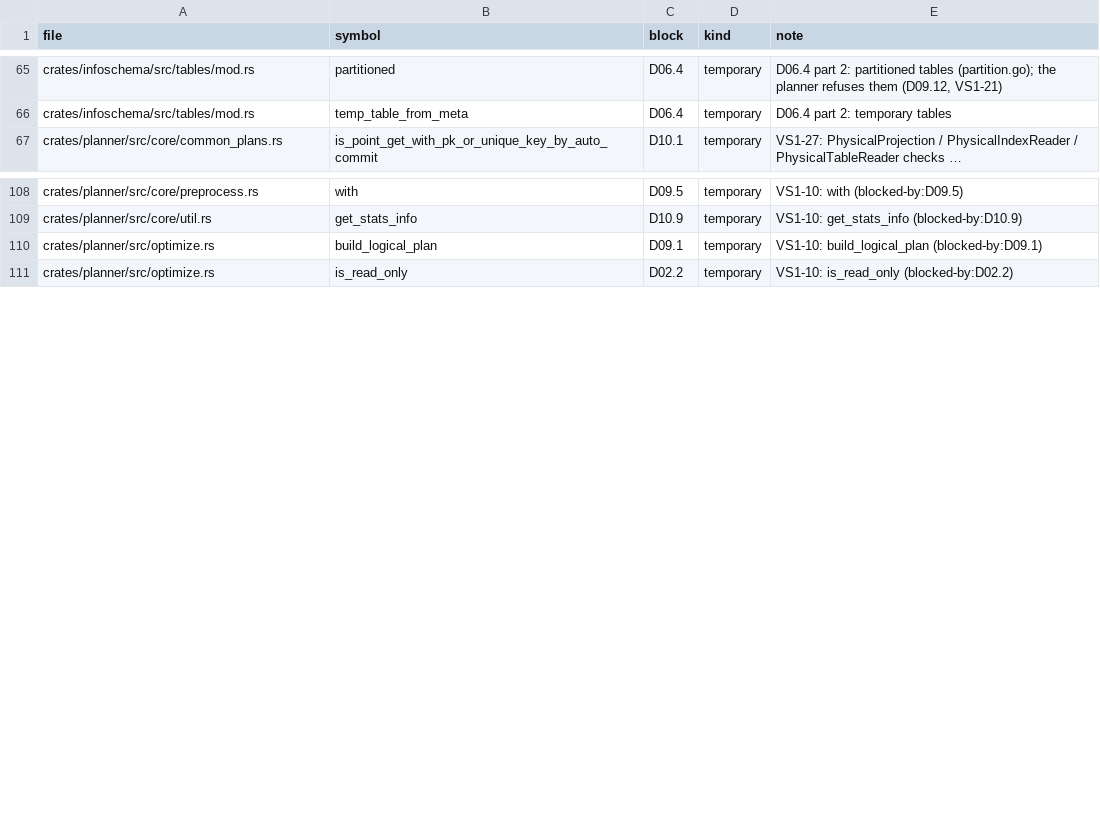
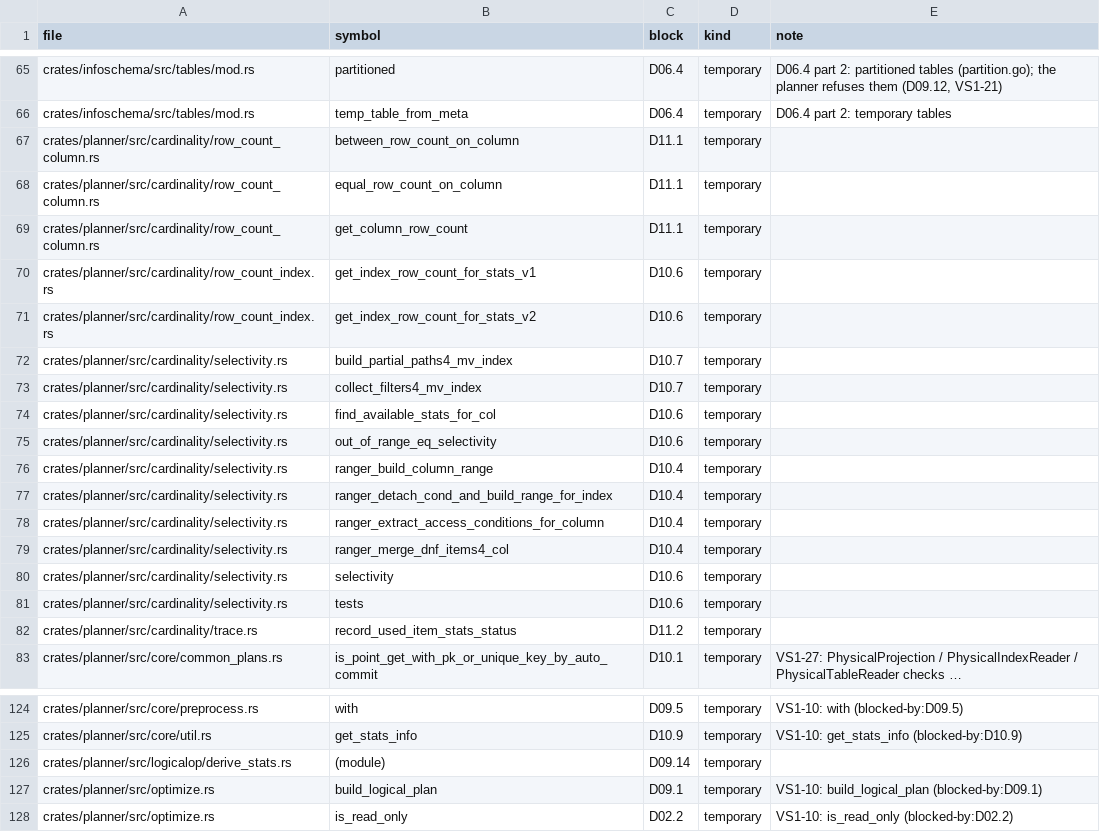
Before and after one commit to dulao5/tidb-rs-tracker, a TSV file: data/stubs.tsv, drawn as a sheet; only a part is shown, gaps mark what is left out; long unchanged cells end in …; the diff covers the shown part only; the diff names each change by its address in the sheet, - before the commit and + after, or states it on an @@ line.

```diff
--- a/data/stubs.tsv
+++ b/data/stubs.tsv
+row 67: crates/planner/src/cardinality/row_count_column.rs | between_row_count_on_column | D11.1 | temporary
+row 68: crates/planner/src/cardinality/row_count_column.rs | equal_row_count_on_column | D11.1 | temporary
+row 69: crates/planner/src/cardinality/row_count_column.rs | get_column_row_count | D11.1 | temporary
+row 70: crates/planner/src/cardinality/row_count_index.rs | get_index_row_count_for_stats_v1 | D10.6 | temporary
+row 71: crates/planner/src/cardinality/row_count_index.rs | get_index_row_count_for_stats_v2 | D10.6 | temporary
+row 72: crates/planner/src/cardinality/selectivity.rs | build_partial_paths4_mv_index | D10.7 | temporary
+row 73: crates/planner/src/cardinality/selectivity.rs | collect_filters4_mv_index | D10.7 | temporary
+row 74: crates/planner/src/cardinality/selectivity.rs | find_available_stats_for_col | D10.6 | temporary
+row 75: crates/planner/src/cardinality/selectivity.rs | out_of_range_eq_selectivity | D10.6 | temporary
+row 76: crates/planner/src/cardinality/selectivity.rs | ranger_build_column_range | D10.4 | temporary
+row 77: crates/planner/src/cardinality/selectivity.rs | ranger_detach_cond_and_build_range_for_index | D10.4 | temporary
+row 78: crates/planner/src/cardinality/selectivity.rs | ranger_extract_access_conditions_for_column | D10.4 | temporary
+row 79: crates/planner/src/cardinality/selectivity.rs | ranger_merge_dnf_items4_col | D10.4 | temporary
+row 80: crates/planner/src/cardinality/selectivity.rs | selectivity | D10.6 | temporary
+row 81: crates/planner/src/cardinality/selectivity.rs | tests | D10.6 | temporary
+row 82: crates/planner/src/cardinality/trace.rs | record_used_item_stats_status | D11.2 | temporary
+row 126: crates/planner/src/logicalop/derive_stats.rs | (module) | D09.14 | temporary
```
Also changed, not shown: 15 added rows elsewhere in this file, 4 other files.
